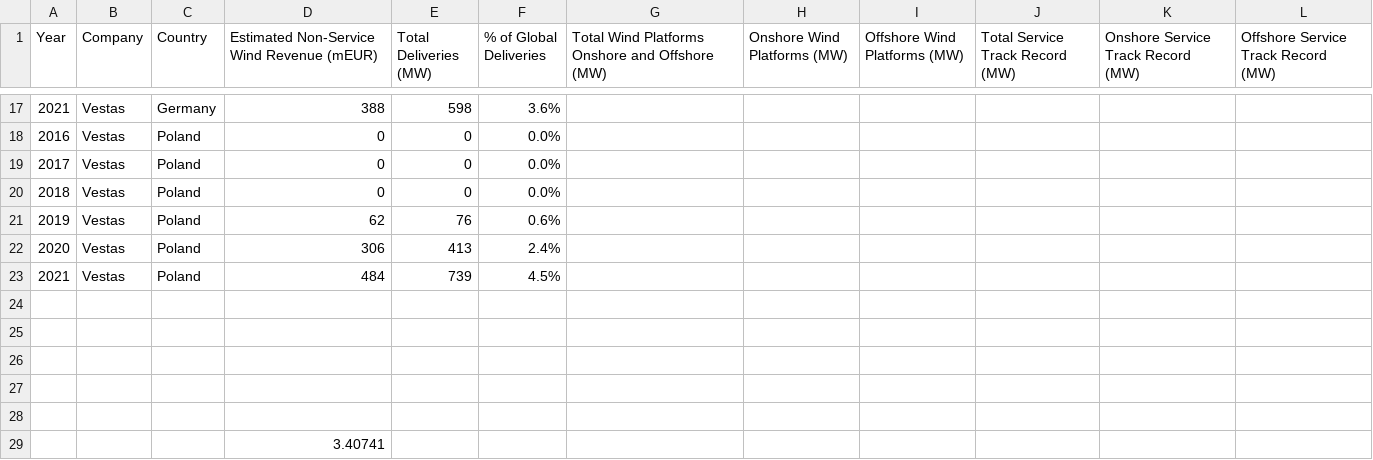
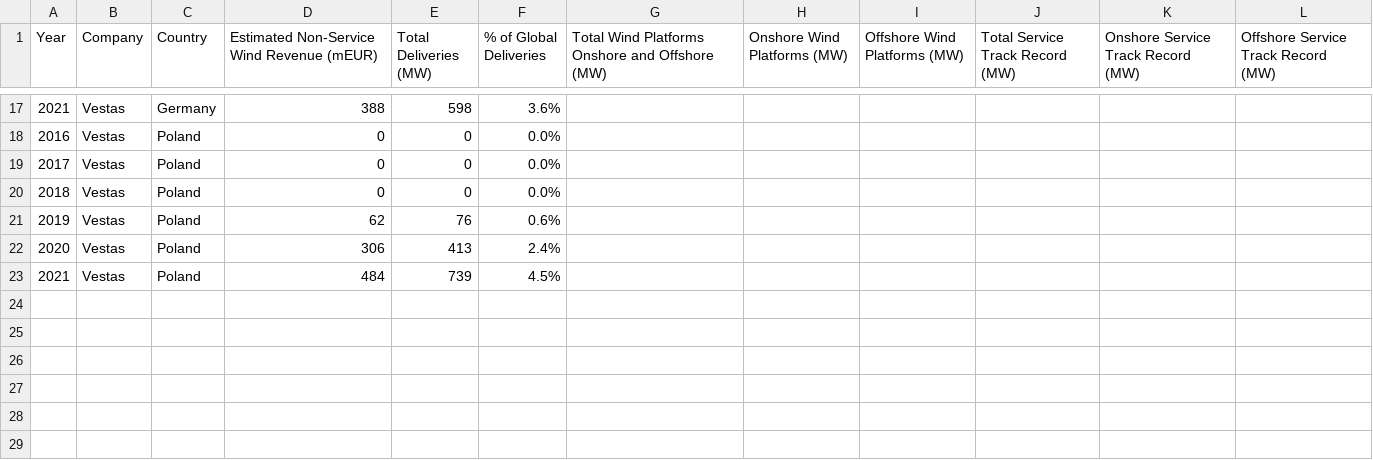
Before and after one commit to guanch1984/wind-energy-europe, a CSV file: Energy of Wind/Scripts/ger-pol-fin-research.csv, drawn as a sheet; only a part is shown, gaps mark what is left out; the diff names each change by its address in the sheet, - before the commit and + after, or states it on an @@ line.

Commit message:
Update ger-pol-fin-research.csv

```diff
--- a/Energy of Wind/Scripts/ger-pol-fin-research.csv
+++ b/Energy of Wind/Scripts/ger-pol-fin-research.csv
-row 24: (empty)
-row 25: (empty)
-row 26: (empty)
-row 27: (empty)
-row 28: (empty)
-row 29:  |  |  | 3.40741
```
